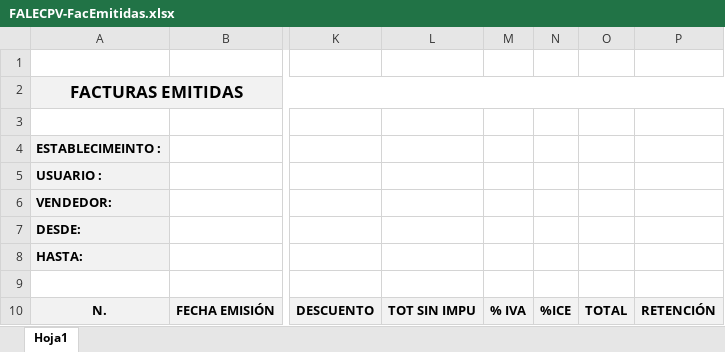
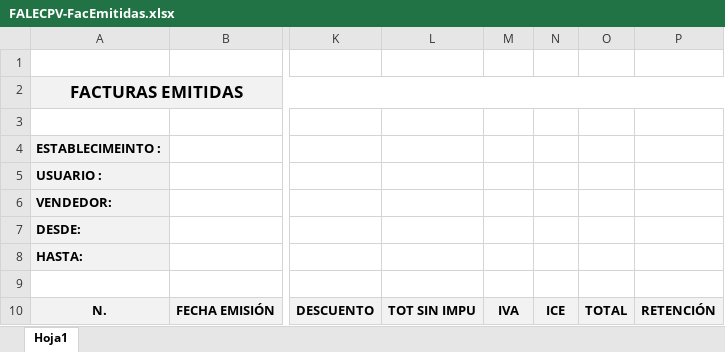
Before and after one commit to vicaworks/FacturaElectronica-App, an Excel workbook: FALEC-w1-core-web/WebContent/reportes/FALECPV-FacEmitidas.xlsx, sheet Hoja1, drawn as a sheet; only a part is shown, gaps mark what is left out; values as stored, in another font and other column widths than the file's, no borders; the diff names each change by its address in the sheet, - before the commit and + after, or states it on an @@ line.

```diff
--- a/FALEC-w1-core-web/WebContent/reportes/FALECPV-FacEmitidas.xlsx (sheet Hoja1)
+++ b/FALEC-w1-core-web/WebContent/reportes/FALECPV-FacEmitidas.xlsx (sheet Hoja1)
-M10: % IVA
+M10: IVA
-N10: %ICE
+N10: ICE
```
Also changed, not shown: FALEC-w1-core-web/WebContent/reportes/FALECPV-FacEmitidasDetalle.xlsx, FALEC-w1-core-web/WebContent/reportes/FALECPV-Retenciones.xlsx, 2 other files.
